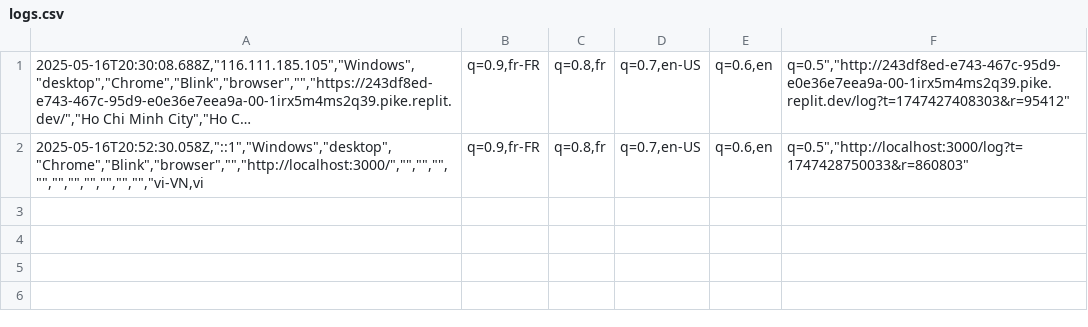
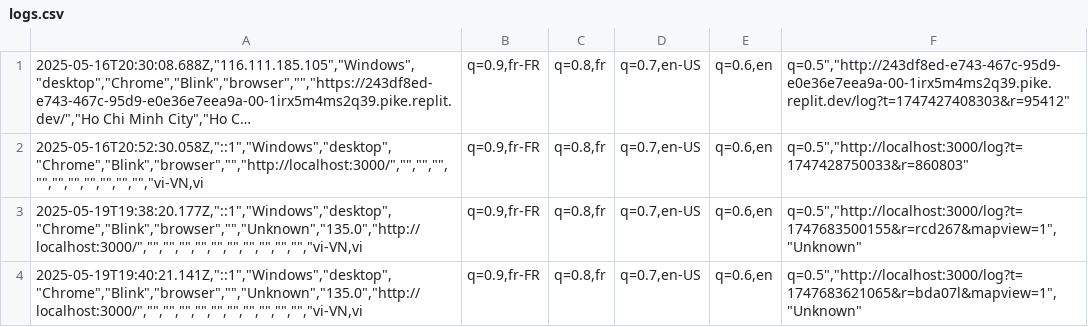
Before and after one commit to ThuanNTV/map_test, a CSV file: logs.csv, drawn as a sheet; long unchanged cells end in …; the diff names each change by its address in the sheet, - before the commit and + after, or states it on an @@ line.

```diff
--- a/logs.csv
+++ b/logs.csv
+row 3: 2025-05-19T19:38:20.177Z,"::1","Windows","desktop","Chrome","Blink","browser","","Unknown","135.0","http://localhost:3000/","","","","","","","","","","","vi-VN,vi | q=0.9,fr-FR | q=0.8,fr | q=0.7,en-US | q=0.6,en | q=0.5","http://localhost:3000/log?t=1747683500155&r=rcd267&mapview=1","Unknown"
+row 4: 2025-05-19T19:40:21.141Z,"::1","Windows","desktop","Chrome","Blink","browser","","Unknown","135.0","http://localhost:3000/","","","","","","","","","","","vi-VN,vi | q=0.9,fr-FR | q=0.8,fr | q=0.7,en-US | q=0.6,en | q=0.5","http://localhost:3000/log?t=1747683621065&r=bda07l&mapview=1","Unknown"
```
Also changed, not shown: 1 other file.
